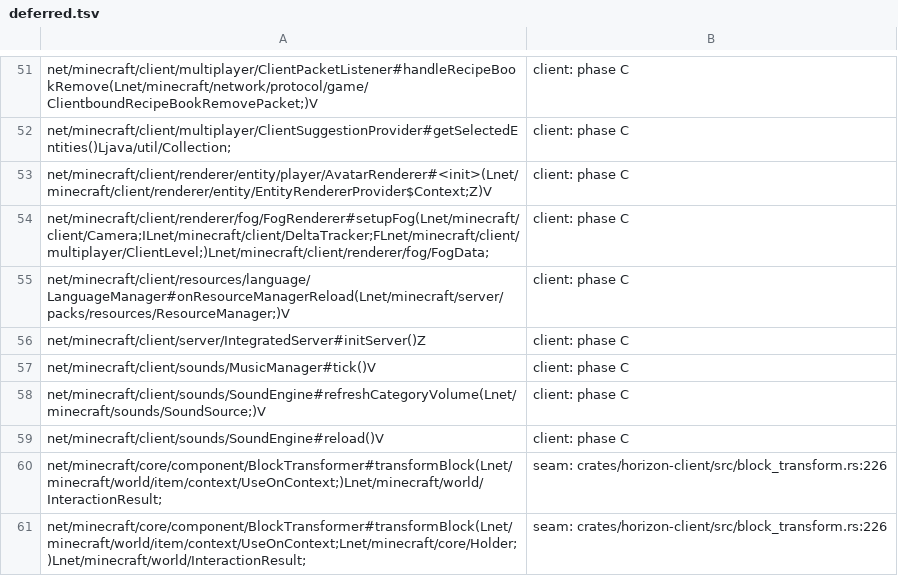
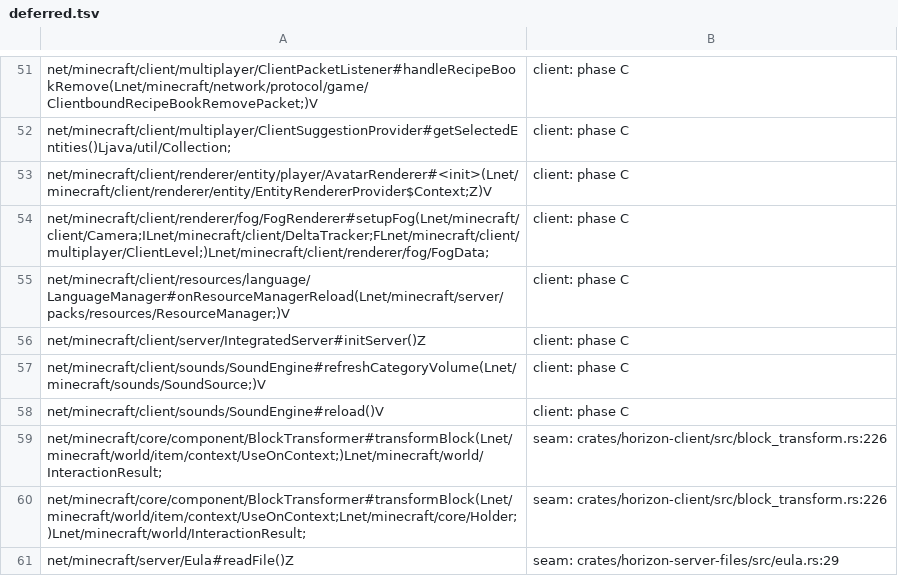
Before and after one commit to UMCEKO/horizon, a TSV file: tools/java_routing/deferred.tsv, drawn as a sheet; only a part is shown, gaps mark what is left out; the shorter side is filled out with more unchanged rows.

```diff
--- a/tools/java_routing/deferred.tsv
+++ b/tools/java_routing/deferred.tsv
@@ -56,3 +56,2 @@ net/minecraft/client/resources/language/LanguageManager#onResourceManagerReload(
 net/minecraft/client/server/IntegratedServer#initServer()Z	client: phase C
-net/minecraft/client/sounds/MusicManager#tick()V	client: phase C
 net/minecraft/client/sounds/SoundEngine#refreshCategoryVolume(Lnet/minecraft/sounds/SoundSource;)V	client: phase C
```
Also changed, not shown: mods/horizon/src/java-mods-host/boot/res/route_gates.tsv, 17 other files.
